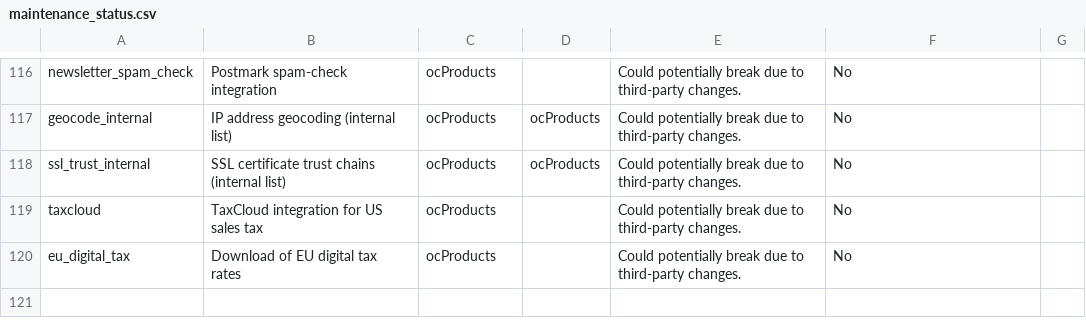
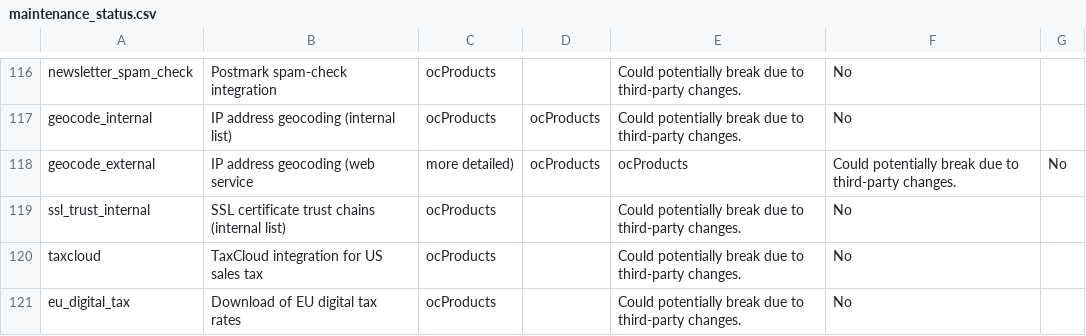
Before and after one commit to ocproducts/composr, a CSV file: data/maintenance_status.csv, drawn as a sheet; only a part is shown, gaps mark what is left out.

Commit message:
External geo IP lookup onto maintenance sheet

```diff
--- a/data/maintenance_status.csv
+++ b/data/maintenance_status.csv
@@ -117,3 +117,4 @@ newsletter_spam_check,Postmark spam-check integration,ocProducts,,Could potentia
 geocode_internal,IP address geocoding (internal list),ocProducts,ocProducts,Could potentially break due to third-party changes.,No
-ssl_trust_internal,SSL certificate trust chains (internal list),ocProducts,ocProducts,Could potentially break due to third-party changes.,No
+geocode_external,IP address geocoding (web service, more detailed),ocProducts,ocProducts,Could potentially break due to third-party changes.,No
+ssl_trust_internal,SSL certificate trust chains (internal list),ocProducts,,Could potentially break due to third-party changes.,No
 taxcloud,TaxCloud integration for US sales tax,ocProducts,,Could potentially break due to third-party changes.,No
```
